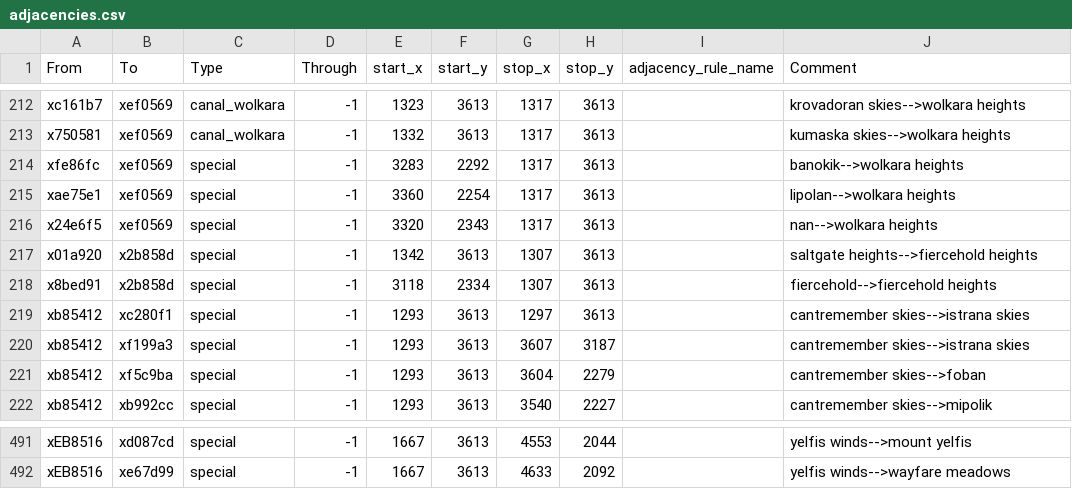
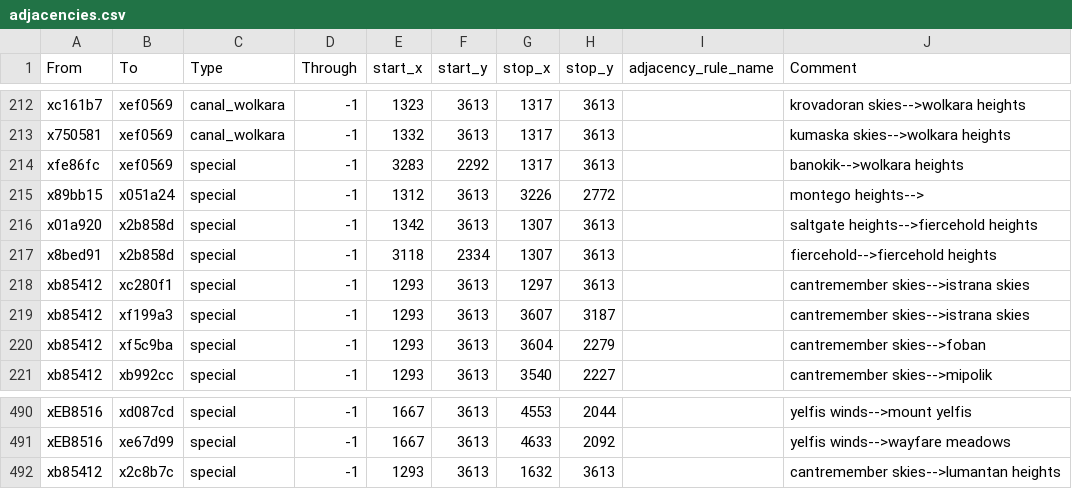
Before and after one commit to Nightingale1997/Realms-of-Exether, a CSV file: map_data/adjacencies.csv, drawn as a sheet; only a part is shown, gaps mark what is left out; removed rows and columns are numbered as before the commit, all else as after; the diff names each change by its address in the sheet, - before the commit and + after, or states it on an @@ line.

Commit message:
lumantan heights spawn event

```diff
--- a/map_data/adjacencies.csv
+++ b/map_data/adjacencies.csv
-row 215: xae75e1 | xef0569 | special | -1 | 3360 | 2254 | 1317 | 3613 |  | lipolan-->wolkara heights
-row 216: x24e6f5 | xef0569 | special | -1 | 3320 | 2343 | 1317 | 3613 |  | nan-->wolkara heights
+row 215: x89bb15 | x051a24 | special | -1 | 1312 | 3613 | 3226 | 2772 |  | montego heights-->
+row 492: xb85412 | x2c8b7c | special | -1 | 1293 | 3613 | 1632 | 3613 |  | cantremember skies-->lumantan heights
```
Also changed, not shown: 2 other files.
